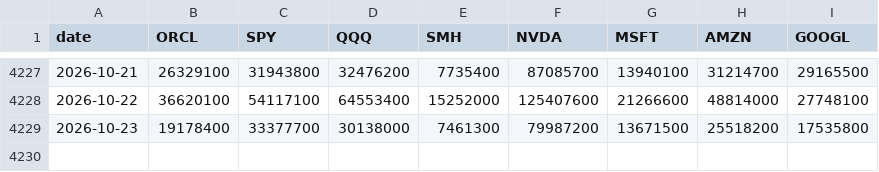
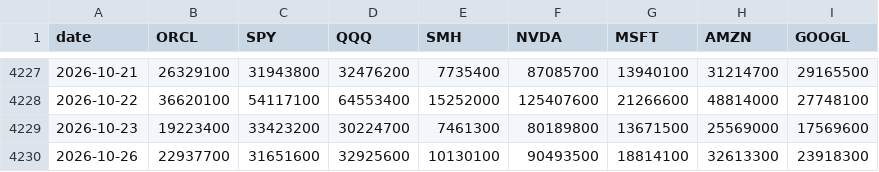
Before and after one commit to paumbernal/orcl-quant, a CSV file: data/processed/prices_volume.csv, drawn as a sheet; only a part is shown, gaps mark what is left out.

```diff
--- a/data/processed/prices_volume.csv
+++ b/data/processed/prices_volume.csv
@@ -4228,2 +4228,3 @@ date,ORCL,SPY,QQQ,SMH,NVDA,MSFT,AMZN,GOOGL
 2026-10-22,36620100,54117100,64553400,15252000,125407600,21266600,48814000,27748100
-2026-10-23,19178400,33377700,30138000,7461300,79987200,13671500,25518200,17535800
+2026-10-23,19223400,33423200,30224700,7461300,80189800,13671500,25569000,17569600
+2026-10-26,22937700,31651600,32925600,10130100,90493500,18814100,32613300,23918300
```
Also changed, not shown: data/processed/ohlcv_ORCL.csv, data/processed/prices_adj_close.csv, 32 other files.
